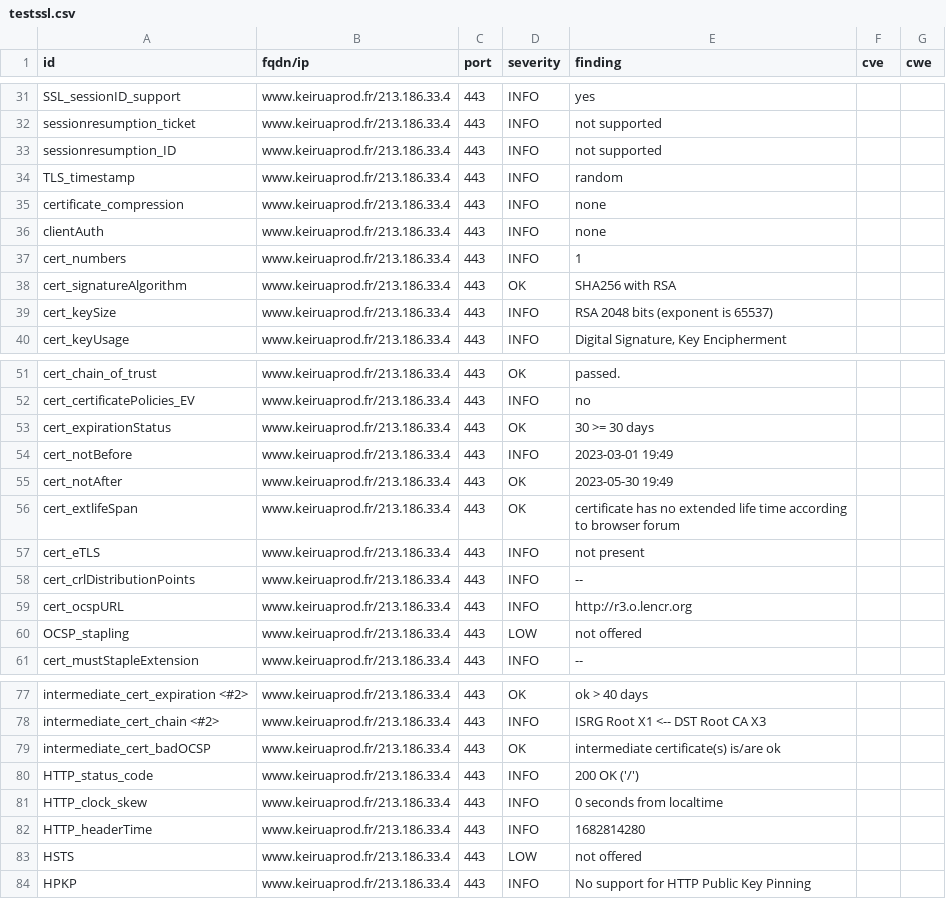
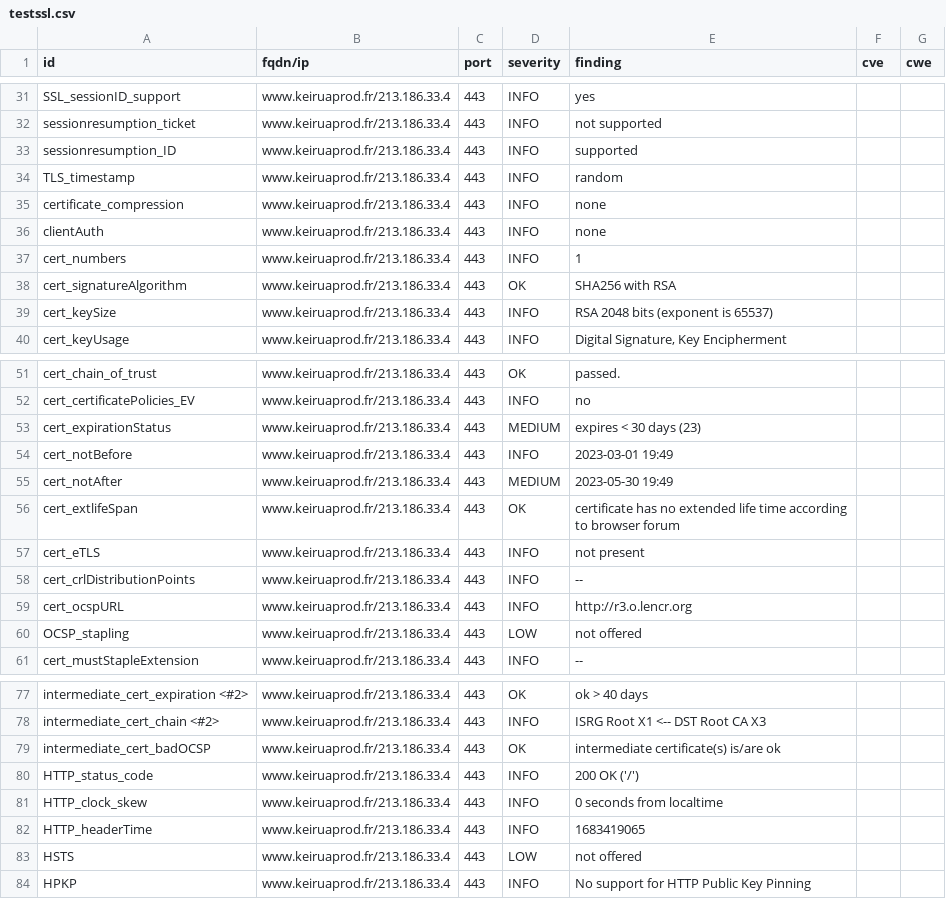
Before and after one commit to Keirua/dashlord-keiruaprod, a CSV file: results/aHR0cHM6Ly93d3cua2VpcnVhcHJvZC5mci9ibG9n/testssl.csv, drawn as a sheet; only a part is shown, gaps mark what is left out.

```diff
--- a/results/aHR0cHM6Ly93d3cua2VpcnVhcHJvZC5mci9ibG9n/testssl.csv
+++ b/results/aHR0cHM6Ly93d3cua2VpcnVhcHJvZC5mci9ibG9n/testssl.csv
@@ -32,3 +32,3 @@
 "sessionresumption_ticket","www.keiruaprod.fr/213.186.33.4","443","INFO","not supported","",""
-"sessionresumption_ID","www.keiruaprod.fr/213.186.33.4","443","INFO","not supported","",""
+"sessionresumption_ID","www.keiruaprod.fr/213.186.33.4","443","INFO","supported","",""
 "TLS_timestamp","www.keiruaprod.fr/213.186.33.4","443","INFO","random","",""
@@ -52,5 +52,5 @@
 "cert_certificatePolicies_EV","www.keiruaprod.fr/213.186.33.4","443","INFO","no","",""
-"cert_expirationStatus","www.keiruaprod.fr/213.186.33.4","443","OK","30 >= 30 days","",""
+"cert_expirationStatus","www.keiruaprod.fr/213.186.33.4","443","MEDIUM","expires < 30 days (23)","",""
 "cert_notBefore","www.keiruaprod.fr/213.186.33.4","443","INFO","2023-03-01 19:49","",""
-"cert_notAfter","www.keiruaprod.fr/213.186.33.4","443","OK","2023-05-30 19:49","",""
+"cert_notAfter","www.keiruaprod.fr/213.186.33.4","443","MEDIUM","2023-05-30 19:49","",""
 "cert_extlifeSpan","www.keiruaprod.fr/213.186.33.4","443","OK","certificate has no extended life time according to browser forum","",""
@@ -81,3 +81,3 @@
 "HTTP_clock_skew","www.keiruaprod.fr/213.186.33.4","443","INFO","0 seconds from localtime","",""
-"HTTP_headerTime","www.keiruaprod.fr/213.186.33.4","443","INFO","1682814280","",""
+"HTTP_headerTime","www.keiruaprod.fr/213.186.33.4","443","INFO","1683419065","",""
 "HSTS","www.keiruaprod.fr/213.186.33.4","443","LOW","not offered","",""
```
Also changed, not shown: 13 other files.
